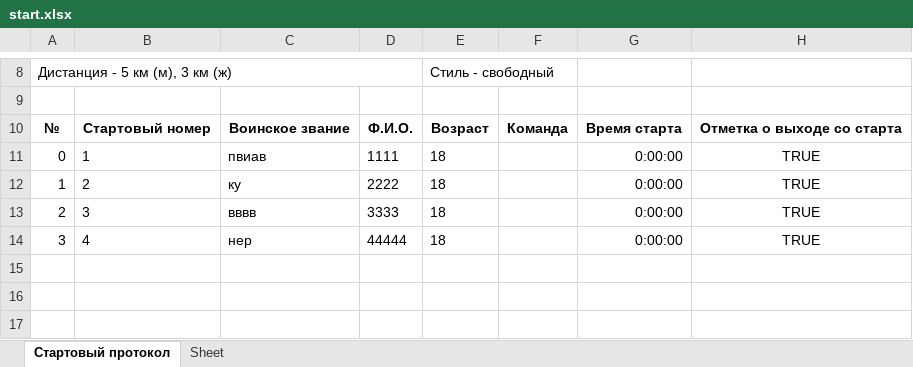
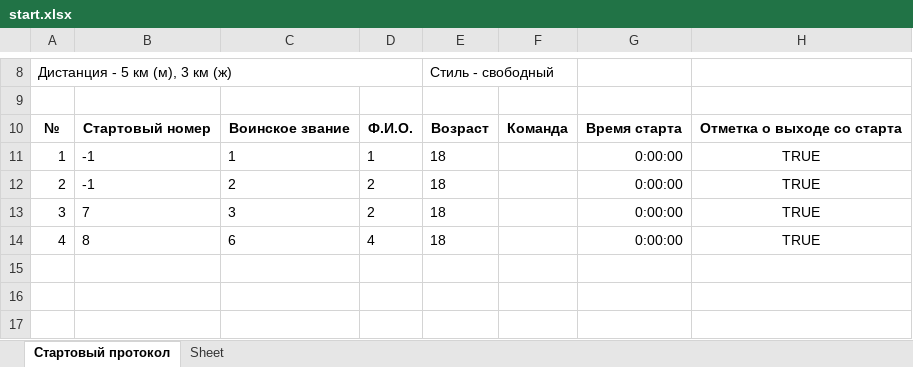
Before and after one commit to a01032004/LHW-documentation-for-competitions, an Excel workbook: Interactive-window/start.xlsx, sheet Стартовый протокол, drawn as a sheet; only a part is shown, gaps mark what is left out; values as stored, in another font and other column widths than the file's, no borders; removed rows and columns are numbered as before the commit, all else as after; the diff names each change by its address in the sheet, - before the commit and + after, or states it on an @@ line.

```diff
--- a/Interactive-window/start.xlsx (sheet Стартовый протокол)
+++ b/Interactive-window/start.xlsx (sheet Стартовый протокол)
-row 11: 0 | 1 | пвиав | 1111 | 18 |  | 0:00:00 | TRUE
-B11: 2
+B11: -1
-C11: ку
+C11: 1
-D11: 2222
+D11: 1
-B12: 3
+B12: -1
-C12: вввв
+C12: 2
-D12: 3333
+D12: 2
-B13: 4
+B13: 7
-C13: нер
+C13: 3
-D13: 44444
+D13: 2
+row 14: 4 | 8 | 6 | 4 | 18 |  | 0:00:00 | TRUE
```
Also changed, not shown: 5 other files.
